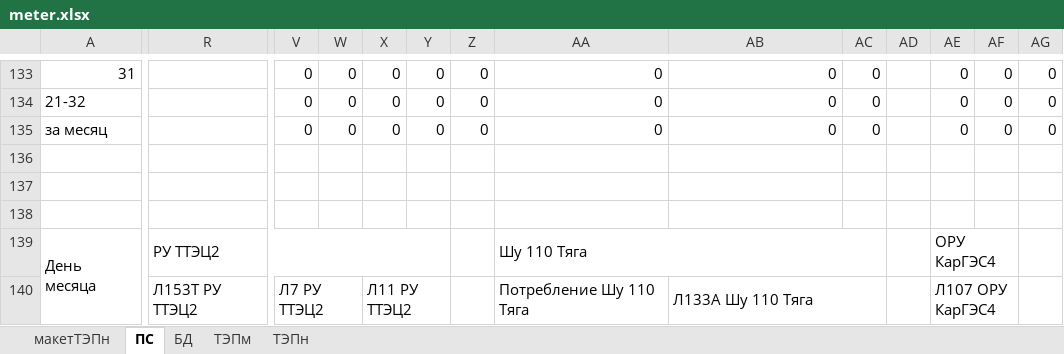
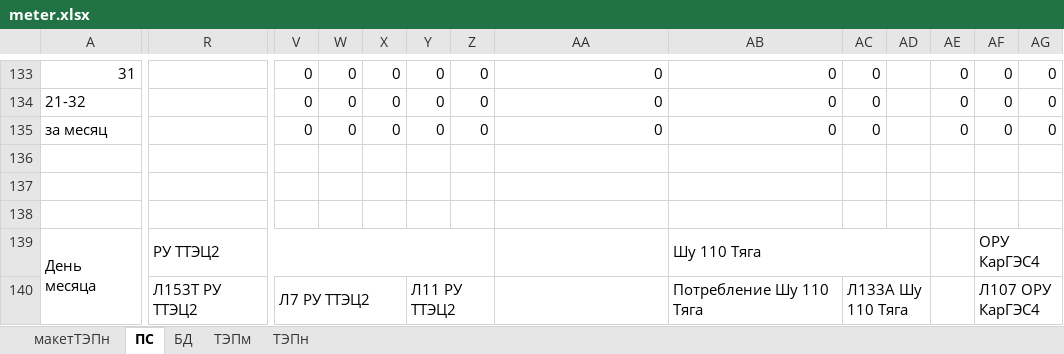
Before and after one commit to JustMrE/Meter, an Excel workbook: DB/current/meter.xlsx, sheet ПС, drawn as a sheet; only a part is shown, gaps mark what is left out; values as stored, in another font and other column widths than the file's, no cell formats; the diff covers the shown part only; the diff names each change by its address in the sheet, - before the commit and + after, or states it on an @@ line.

```diff
--- a/DB/current/meter.xlsx (sheet ПС)
+++ b/DB/current/meter.xlsx (sheet ПС)
-R139:Y139 merged
+R139:Z139 merged
-AA139: Шу 110 Тяга
+AA139: (empty)
-AA139:AC139 merged
-AB139: (empty)
+AB139: Шу 110 Тяга
+AB139:AD139 merged
-AE139: ОРУ КарГЭС4
+AE139: (empty)
-AE139:AF139 merged
-AF139: (empty)
+AF139: ОРУ КарГЭС4
+AF139:AG139 merged
-V140:W140 merged
+V140:X140 merged
-X140: Л11 РУ ТТЭЦ2
+X140: (empty)
-X140:Y140 merged
-Y140: (empty)
+Y140: Л11 РУ ТТЭЦ2
+Y140:Z140 merged
-AA140: Потребление Шу 110 Тяга
+AA140: (empty)
-AB140: Л133А Шу 110 Тяга
+AB140: Потребление Шу 110 Тяга
-AB140:AC140 merged
-AC140: (empty)
+AC140: Л133А Шу 110 Тяга
+AC140:AD140 merged
-AE140: Л107 ОРУ КарГЭС4
+AE140: (empty)
-AE140:AF140 merged
-AF140: (empty)
+AF140: Л107 ОРУ КарГЭС4
+AF140:AG140 merged
```
Also changed, not shown: 195 edited cells and merged cells elsewhere in this sheet, cell formats, formulas that keep their value, 13 other files.
